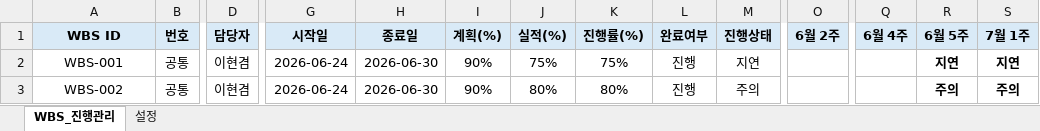
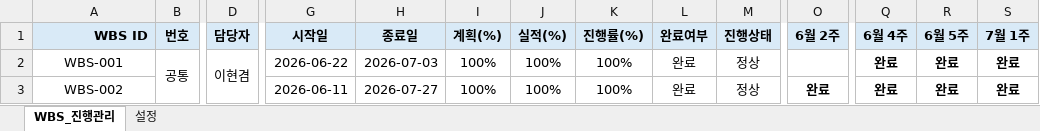
Before and after one commit to hyunkyumlee/Acorn-E-Learning, an Excel workbook: docs/최종 문서/Knowva_WBS_진행관리.xlsx, sheet WBS_진행관리, drawn as a sheet; only a part is shown, gaps mark what is left out; values as stored, in another font and other column widths than the file's, no borders; charts and pictures and conditional formats not drawn; the diff covers the shown part only; the diff names each change by its address in the sheet, - before the commit and + after, or states it on an @@ line.

Commit message:
현겸작업: 배포 실패 해결
1. wbs 문서 spreadsheets 기준으로 수정
2. test에 메서드 추가하여 배포 오류 해결

```diff
--- a/docs/최종 문서/Knowva_WBS_진행관리.xlsx (sheet WBS_진행관리)
+++ b/docs/최종 문서/Knowva_WBS_진행관리.xlsx (sheet WBS_진행관리)
-A1 alignment: center
+A1 alignment: right
+B2:B4 merged
+D2:D4 merged
-G2 (시작일): 2026-06-24
+G2 (시작일): 2026-06-22
-H2 (종료일): 2026-06-30
+H2 (종료일): 2026-07-03
-I2:I3 (계획(%)): 90%
+I2:I3 (계획(%)): 100%
-J2 (실적(%)): 75%
+J2 (실적(%)): 100%
-K2 (진행률(%)): 75%
+K2 (진행률(%)): 100%
-L2:L3 (완료여부): 진행
+L2:L3 (완료여부): 완료
-M2 (진행상태): 지연
+M2 (진행상태): 정상
-Q2:Q3 (6월 4주): (empty)
+Q2:Q3 (6월 4주): 완료
-R2 (6월 5주): 지연
+R2 (6월 5주): 완료
-S2 (7월 1주): 지연
+S2 (7월 1주): 완료
-B3 (번호): 공통
+B3 (번호): (empty)
-D3 (담당자): 이현겸
+D3 (담당자): (empty)
-G3 (시작일): 2026-06-24
+G3 (시작일): 2026-06-11
-H3 (종료일): 2026-06-30
+H3 (종료일): 2026-07-27
-J3 (실적(%)): 80%
+J3 (실적(%)): 100%
-K3 (진행률(%)): 80%
+K3 (진행률(%)): 100%
-M3 (진행상태): 주의
+M3 (진행상태): 정상
-O3 (6월 2주): (empty)
+O3 (6월 2주): 완료
-R3 (6월 5주): 주의
+R3 (6월 5주): 완료
-S3 (7월 1주): 주의
+S3 (7월 1주): 완료
```
Also changed, not shown: 15 added rows, 286 edited cells and merged cells elsewhere in this sheet, sheet 설정, formulas that keep their value, charts or pictures, 1 other file.
